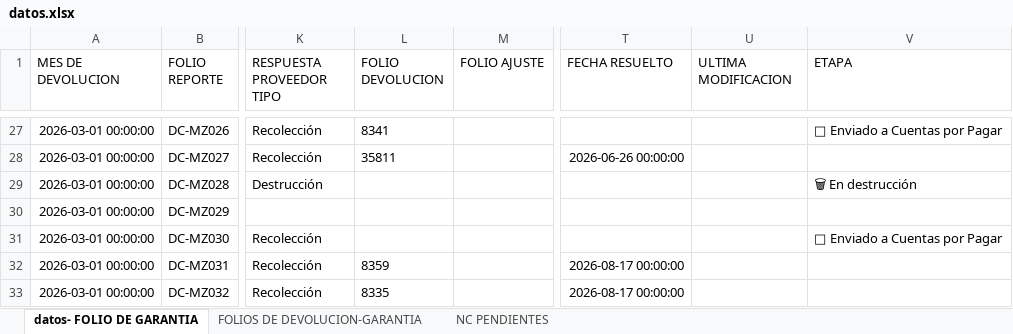
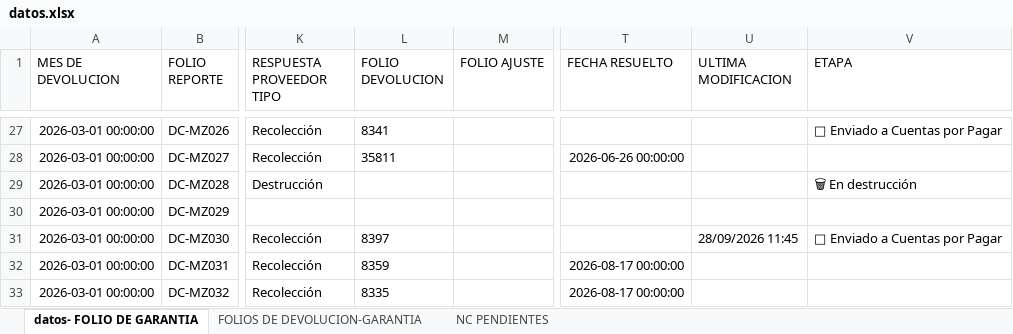
Before and after one commit to ftrevinor001-tr/dashboard-reclamaciones, an Excel workbook: datos.xlsx, sheet datos- FOLIO DE GARANTIA, drawn as a sheet; only a part is shown, gaps mark what is left out; values as stored, in another font and other column widths than the file's, no borders; the diff names each change by its address in the sheet, - before the commit and + after, or states it on an @@ line.

Commit message:
Garantía DC-MZ030: Cambios guardados

```diff
--- a/datos.xlsx (sheet datos- FOLIO DE GARANTIA)
+++ b/datos.xlsx (sheet datos- FOLIO DE GARANTIA)
-L31 (FOLIO DEVOLUCION): (empty)
+L31 (FOLIO DEVOLUCION): 8397
-U31 (ULTIMA MODIFICACION): (empty)
+U31 (ULTIMA MODIFICACION): 28/09/2026 11:45
```
